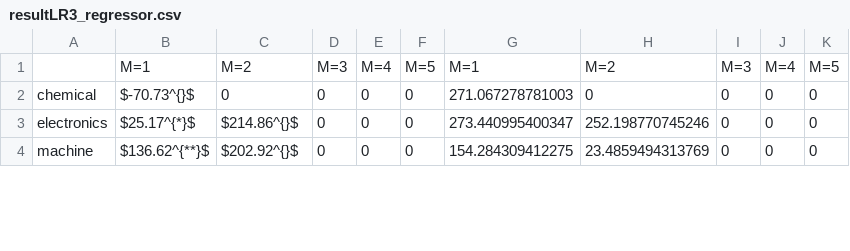
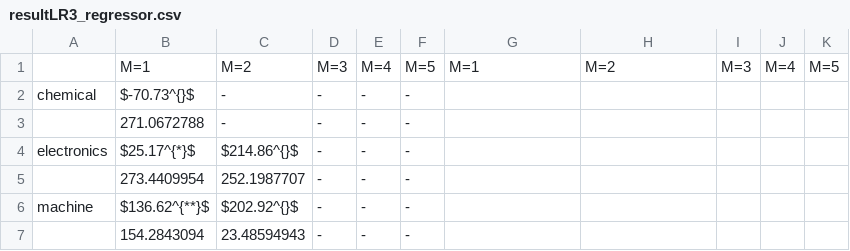
Before and after one commit to JasmineHao/NormalRegPanelMixture, a CSV file: results/Japan/resultLR3_regressor.csv, drawn as a sheet; only a part is shown; the diff covers the shown part only.

```diff
--- a/results/Japan/resultLR3_regressor.csv
+++ b/results/Japan/resultLR3_regressor.csv
@@ -2,3 +2,6 @@
-"chemical","$-70.73^{}$","0","0","0","0","271.067278781003","0","0","0","0"
-"electronics","$25.17^{*}$","$214.86^{}$","0","0","0","273.440995400347","252.198770745246","0","0","0"
-"machine","$136.62^{**}$","$202.92^{}$","0","0","0","154.284309412275","23.4859494313769","0","0","0"
+chemical,$-70.73^{}$,-,-,-,-,,,,,
+,271.0672788,-,-,-,-,,,,,
+electronics,$25.17^{*}$,$214.86^{}$,-,-,-,,,,,
+,273.4409954,252.1987707,-,-,-,,,,,
+machine,$136.62^{**}$,$202.92^{}$,-,-,-,,,,,
+,154.2843094,23.48594943,-,-,-,,,,,
```
Also changed, not shown: 2 added rows and 17 edited cells elsewhere in this file, results/Chile/resultLR2_regressor.csv, results/Chile/resultLR3_regressor.csv, 9 other files.
